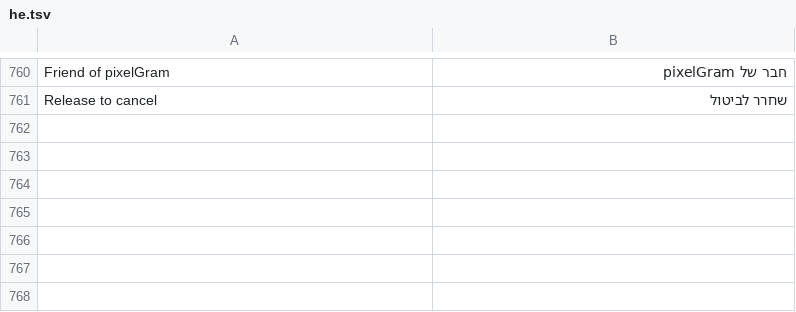
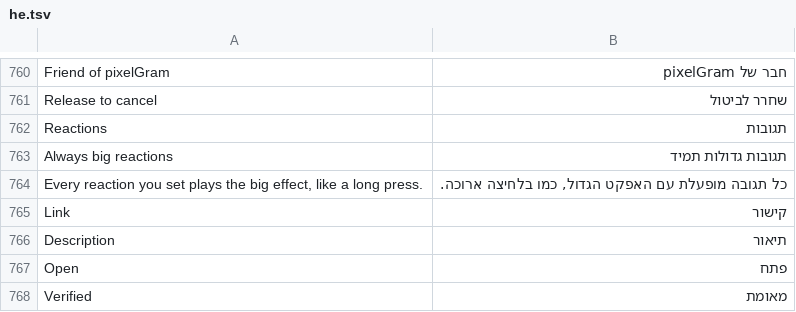
Before and after one commit to JettaXP/pixelGram, a TSV file: src/main/resources/i18n/he.tsv, drawn as a sheet; only a part is shown, gaps mark what is left out.

```diff
--- a/src/main/resources/i18n/he.tsv
+++ b/src/main/resources/i18n/he.tsv
@@ -761 +761,8 @@ Friend of pixelGram	חבר של pixelGram
 Release to cancel	שחרר לביטול
+Reactions	תגובות
+Always big reactions	תגובות גדולות תמיד
+Every reaction you set plays the big effect, like a long press.	כל תגובה מופעלת עם האפקט הגדול, כמו בלחיצה ארוכה.
+Link	קישור
+Description	תיאור
+Open	פתח
+Verified	מאומת
```
Also changed, not shown: src/main/resources/i18n/ru.tsv, 6 other files.
